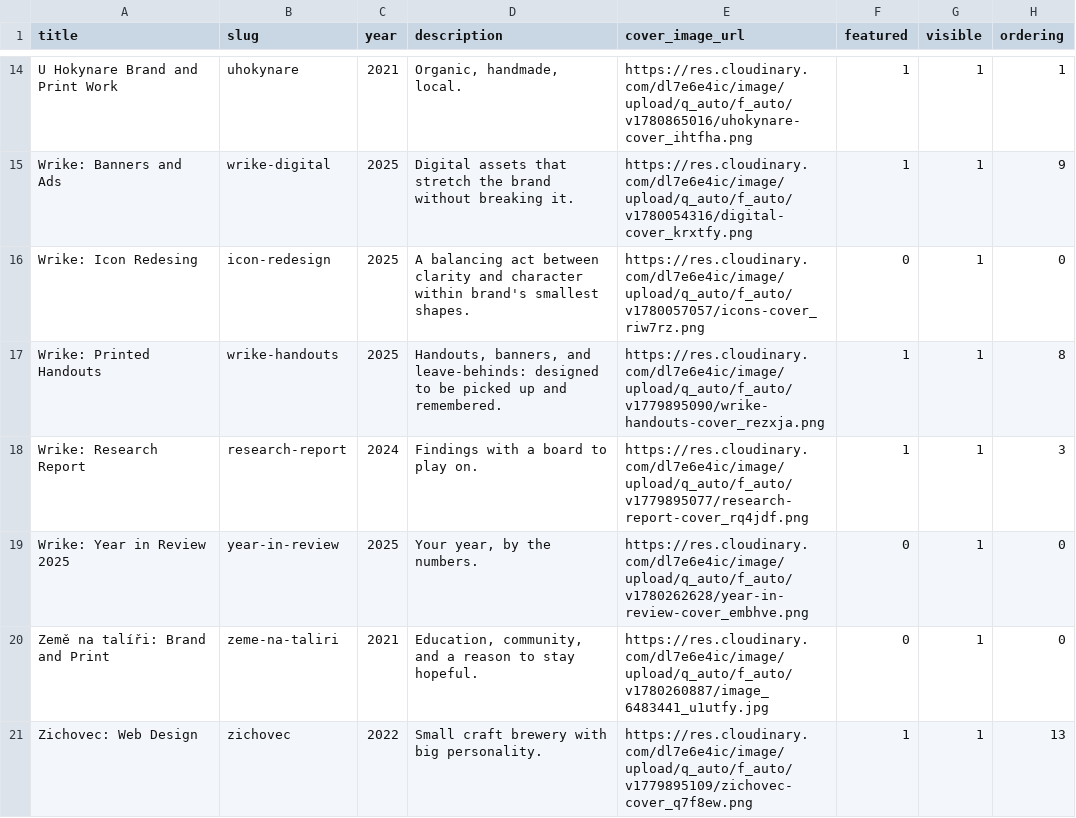
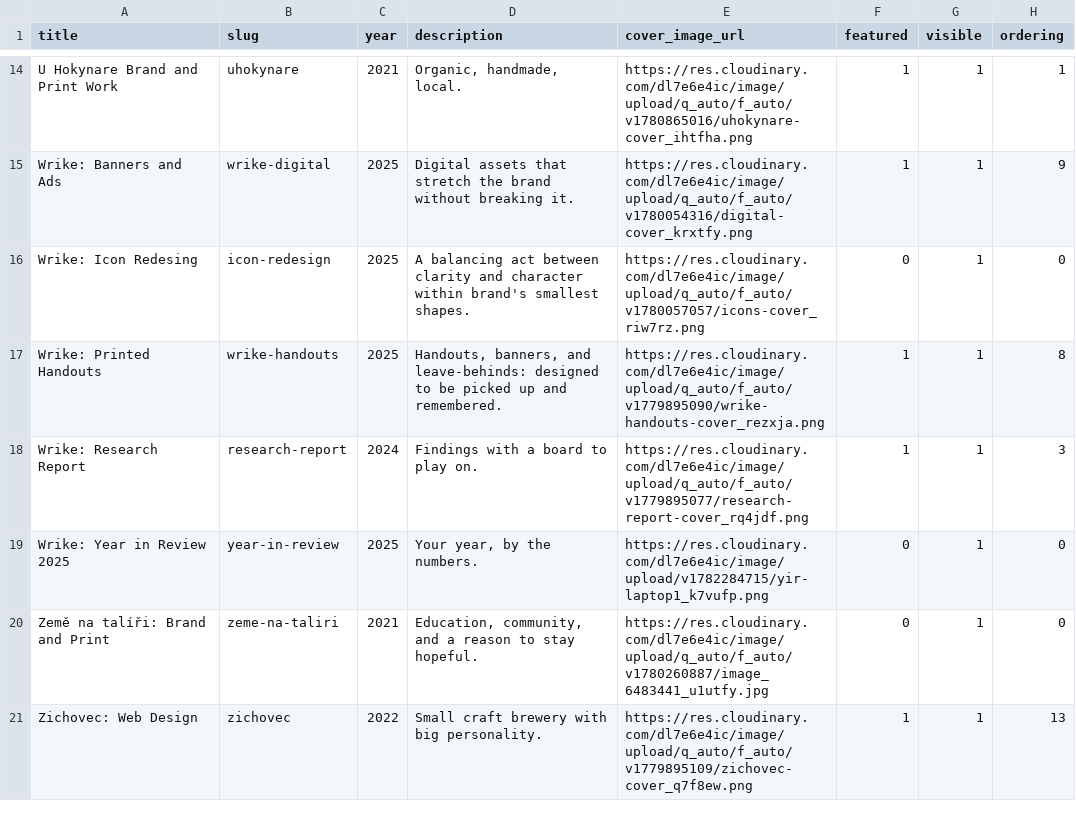
Before and after one commit to gre-ni/design-portfolio, a CSV file: server/seeds/projects.csv, drawn as a sheet; only a part is shown, gaps mark what is left out.

```diff
--- a/server/seeds/projects.csv
+++ b/server/seeds/projects.csv
@@ -18,3 +18,3 @@ Wrike: Printed Handouts,wrike-handouts,2025,"Handouts, banners, and leave-behind
 Wrike: Research Report,research-report,2024,Findings with a board to play on.,https://res.cloudinary.com/dl7e6e4ic/image/upload/q_auto/f_auto/v1779895077/research-report-cover_rq4jdf.png,1,1,3
-Wrike: Year in Review 2025,year-in-review,2025,"Your year, by the numbers.",https://res.cloudinary.com/dl7e6e4ic/image/upload/q_auto/f_auto/v1780262628/year-in-review-cover_embhve.png,0,1,0
+Wrike: Year in Review 2025,year-in-review,2025,"Your year, by the numbers.",https://res.cloudinary.com/dl7e6e4ic/image/upload/v1782284715/yir-laptop1_k7vufp.png,0,1,0
 Země na talíři: Brand and Print,zeme-na-taliri,2021,"Education, community, and a reason to stay hopeful.",https://res.cloudinary.com/dl7e6e4ic/image/upload/q_auto/f_auto/v1780260887/image_6483441_u1utfy.jpg,0,1,0
```
Also changed, not shown: server/seeds/projects-images.csv, 1 other file.
